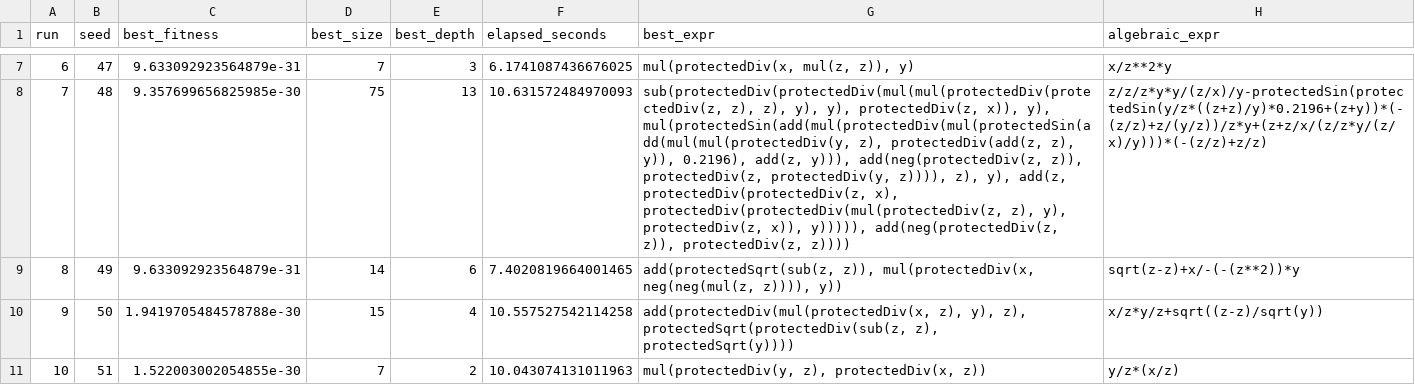
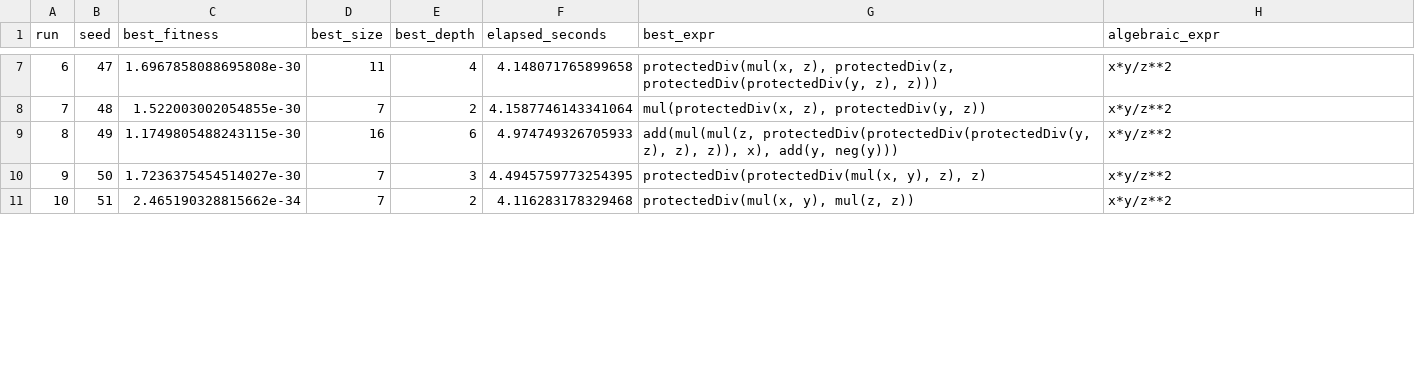
Before and after one commit to LucasMacieel/symbolic-regression, a CSV file: results/logs/newtons-gravity_runs.csv, drawn as a sheet; only a part is shown, gaps mark what is left out; the diff covers the shown part only; the diff names each change by its address in the sheet, - before the commit and + after, or states it on an @@ line.

Commit message:
Add algebraic reduction and double tournament selection

```diff
--- a/results/logs/newtons-gravity_runs.csv
+++ b/results/logs/newtons-gravity_runs.csv
-C7 (best_fitness): 9.633092923564879e-31
+C7 (best_fitness): 1.6967858088695808e-30
-D7 (best_size): 7
+D7 (best_size): 11
-E7 (best_depth): 3
+E7 (best_depth): 4
-F7 (elapsed_seconds): 6.1741087436676025
+F7 (elapsed_seconds): 4.148071765899658
-G7 (best_expr): mul(protectedDiv(x, mul(z, z)), y)
+G7 (best_expr): protectedDiv(mul(x, z), protectedDiv(z, protectedDiv(protectedDiv(y, z), z)))
-H7 (algebraic_expr): x/z**2*y
+H7 (algebraic_expr): x*y/z**2
-C8 (best_fitness): 9.357699656825985e-30
+C8 (best_fitness): 1.522003002054855e-30
-D8 (best_size): 75
+D8 (best_size): 7
-E8 (best_depth): 13
+E8 (best_depth): 2
-F8 (elapsed_seconds): 10.631572484970093
+F8 (elapsed_seconds): 4.1587746143341064
-G8 (best_expr): sub(protectedDiv(protectedDiv(mul(mul(protectedDiv(protectedDiv(z, z), z), y), y), protectedDiv(z, x)), y), mul(protectedSin(add(mul(protectedDiv(mul(protectedSin(add(mul(mul(protectedDiv(y, z), protectedDiv(add(z, z), y)), 0.2196), add(z, y))), add(neg(protectedDiv(z, z)), protectedDiv(z, protectedDiv(y, z)))), z), y), add(z, protectedDiv(protectedDiv(z, x), protectedDiv(protectedDiv(mul(protectedDiv(z, z), y), protectedDiv(z, x)), y))))), add(neg(protectedDiv(z, z)), protectedDiv(z, z))))
+G8 (best_expr): mul(protectedDiv(x, z), protectedDiv(y, z))
-H8 (algebraic_expr): z/z/z*y*y/(z/x)/y-protectedSin(protectedSin(y/z*((z+z)/y)*0.2196+(z+y))*(-(z/z)+z/(y/z))/z*y+(z+z/x/(z/z*y/(z/x)/y)))*(-(z/z)+z/z)
+H8 (algebraic_expr): x*y/z**2
-C9 (best_fitness): 9.633092923564879e-31
+C9 (best_fitness): 1.1749805488243115e-30
-D9 (best_size): 14
+D9 (best_size): 16
-F9 (elapsed_seconds): 7.4020819664001465
+F9 (elapsed_seconds): 4.974749326705933
-G9 (best_expr): add(protectedSqrt(sub(z, z)), mul(protectedDiv(x, neg(neg(mul(z, z)))), y))
+G9 (best_expr): add(mul(mul(z, protectedDiv(protectedDiv(protectedDiv(y, z), z), z)), x), add(y, neg(y)))
-H9 (algebraic_expr): sqrt(z-z)+x/-(-(z**2))*y
+H9 (algebraic_expr): x*y/z**2
-C10 (best_fitness): 1.9419705484578788e-30
+C10 (best_fitness): 1.7236375454514027e-30
-D10 (best_size): 15
+D10 (best_size): 7
-E10 (best_depth): 4
+E10 (best_depth): 3
-F10 (elapsed_seconds): 10.557527542114258
+F10 (elapsed_seconds): 4.4945759773254395
-G10 (best_expr): add(protectedDiv(mul(protectedDiv(x, z), y), z), protectedSqrt(protectedDiv(sub(z, z), protectedSqrt(y))))
+G10 (best_expr): protectedDiv(protectedDiv(mul(x, y), z), z)
-H10 (algebraic_expr): x/z*y/z+sqrt((z-z)/sqrt(y))
+H10 (algebraic_expr): x*y/z**2
-C11 (best_fitness): 1.522003002054855e-30
+C11 (best_fitness): 2.465190328815662e-34
-F11 (elapsed_seconds): 10.043074131011963
+F11 (elapsed_seconds): 4.116283178329468
-G11 (best_expr): mul(protectedDiv(y, z), protectedDiv(x, z))
+G11 (best_expr): protectedDiv(mul(x, y), mul(z, z))
-H11 (algebraic_expr): y/z*(x/z)
+H11 (algebraic_expr): x*y/z**2
```
Also changed, not shown: 143 edited cells elsewhere in this file, results/logs/newtons-second-law_runs.csv, 39 other files.
